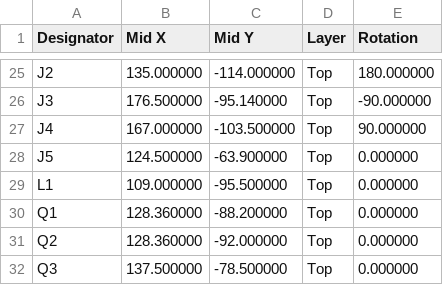
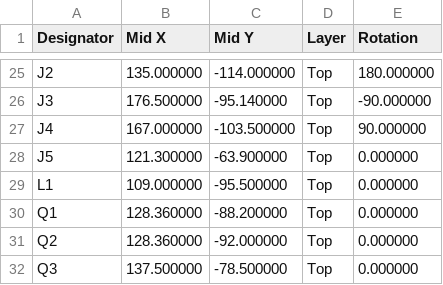
Before and after one commit to njdancer/claude-ir, a CSV file: hardware/fab/esp32-ir-remote-jlcpcb-cpl.csv, drawn as a sheet; only a part is shown, gaps mark what is left out.

```diff
--- a/hardware/fab/esp32-ir-remote-jlcpcb-cpl.csv
+++ b/hardware/fab/esp32-ir-remote-jlcpcb-cpl.csv
@@ -27,3 +27,3 @@ J3,176.500000,-95.140000,Top,-90.000000
 J4,167.000000,-103.500000,Top,90.000000
-J5,124.500000,-63.900000,Top,0.000000
+J5,121.300000,-63.900000,Top,0.000000
 L1,109.000000,-95.500000,Top,0.000000
```
Also changed, not shown: hardware/fab/esp32-ir-remote-cpl-raw.csv, 22 other files.
